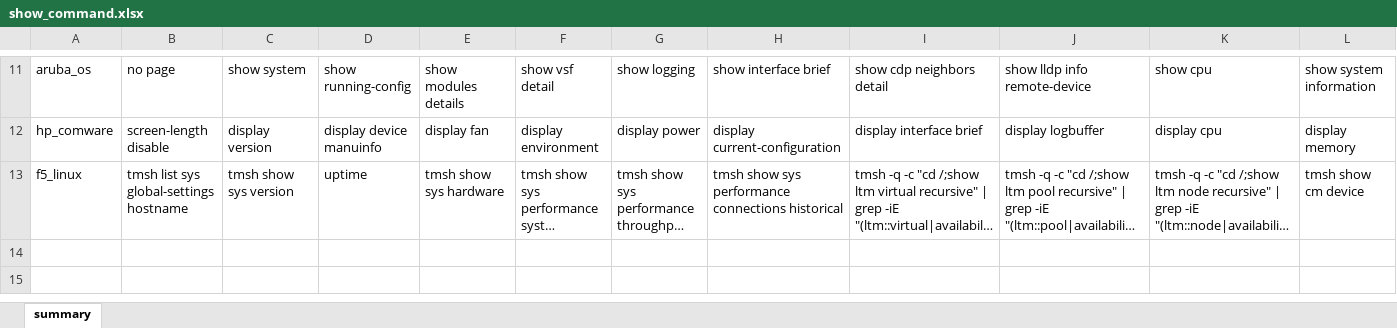
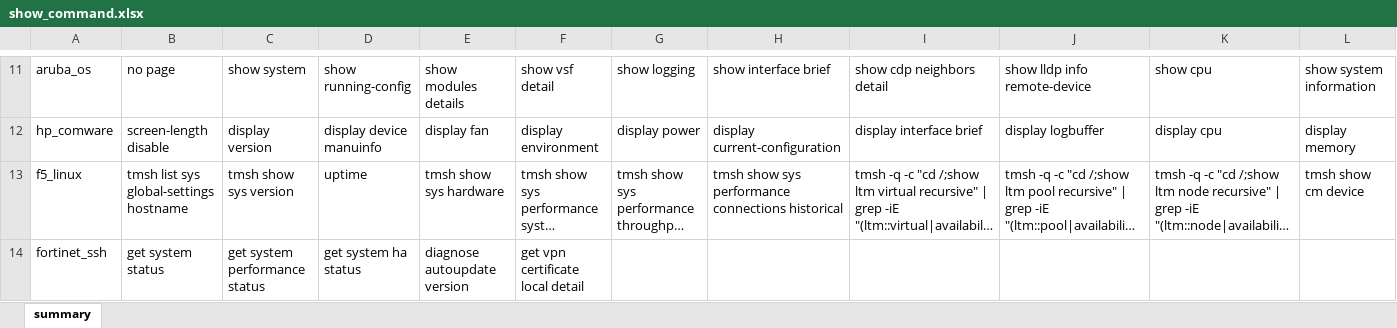
Before and after one commit to ludesdeveloper/compnet_netoprmgr_dm, an Excel workbook: static/data/show_command.xlsx, sheet summary, drawn as a sheet; only a part is shown, gaps mark what is left out; long unchanged cells end in …; values as stored, in another font and other column widths than the file's, no borders; rows hold the shown columns only; the diff names each change by its address in the sheet, - before the commit and + after, or states it on an @@ line.

Commit message:
add fortigate

```diff
--- a/static/data/show_command.xlsx (sheet summary)
+++ b/static/data/show_command.xlsx (sheet summary)
+row 14: fortinet_ssh | get system status | get system performance status | get system ha status | diagnose autoupdate version | get vpn certificate local detail
```
